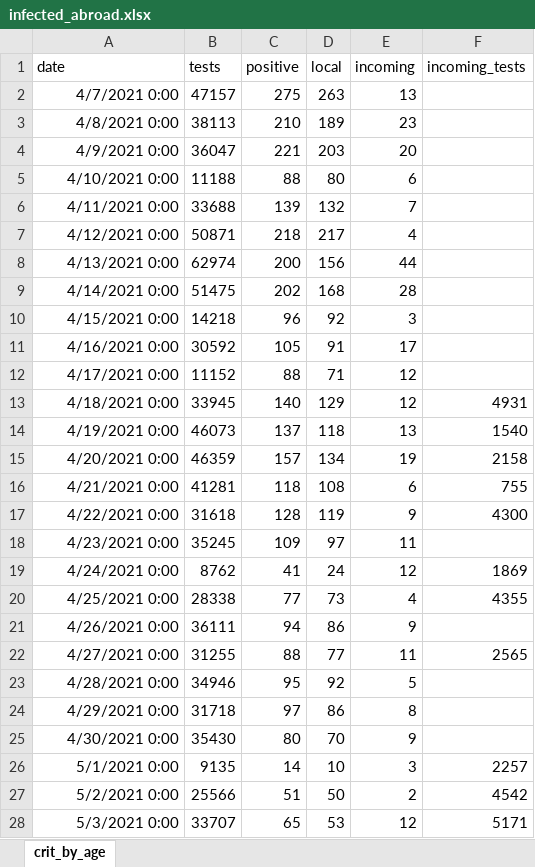
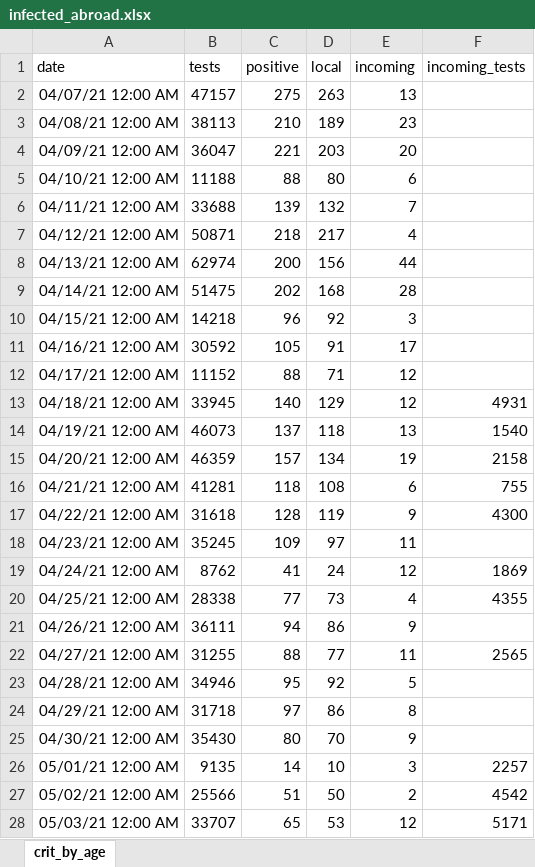
Before and after one commit to yuval-harpaz/covid-19-israel-matlab, an Excel workbook: data/Israel/infected_abroad.xlsx, sheet crit_by_age, drawn as a sheet; only a part is shown; values as stored, in another font and other column widths than the file's, no borders; the diff covers the shown part only; the diff names each change by its address in the sheet, - before the commit and + after, or states it on an @@ line.

```diff
--- a/data/Israel/infected_abroad.xlsx (sheet crit_by_age)
+++ b/data/Israel/infected_abroad.xlsx (sheet crit_by_age)
-A2 (date): 4/7/2021 0:00
+A2 (date): 04/07/21 12:00 AM
-A3 (date): 4/8/2021 0:00
+A3 (date): 04/08/21 12:00 AM
-A4 (date): 4/9/2021 0:00
+A4 (date): 04/09/21 12:00 AM
-A5 (date): 4/10/2021 0:00
+A5 (date): 04/10/21 12:00 AM
-A6 (date): 4/11/2021 0:00
+A6 (date): 04/11/21 12:00 AM
-A7 (date): 4/12/2021 0:00
+A7 (date): 04/12/21 12:00 AM
-A8 (date): 4/13/2021 0:00
+A8 (date): 04/13/21 12:00 AM
-A9 (date): 4/14/2021 0:00
+A9 (date): 04/14/21 12:00 AM
-A10 (date): 4/15/2021 0:00
+A10 (date): 04/15/21 12:00 AM
-A11 (date): 4/16/2021 0:00
+A11 (date): 04/16/21 12:00 AM
-A12 (date): 4/17/2021 0:00
+A12 (date): 04/17/21 12:00 AM
-A13 (date): 4/18/2021 0:00
+A13 (date): 04/18/21 12:00 AM
-A14 (date): 4/19/2021 0:00
+A14 (date): 04/19/21 12:00 AM
-A15 (date): 4/20/2021 0:00
+A15 (date): 04/20/21 12:00 AM
-A16 (date): 4/21/2021 0:00
+A16 (date): 04/21/21 12:00 AM
-A17 (date): 4/22/2021 0:00
+A17 (date): 04/22/21 12:00 AM
-A18 (date): 4/23/2021 0:00
+A18 (date): 04/23/21 12:00 AM
-A19 (date): 4/24/2021 0:00
+A19 (date): 04/24/21 12:00 AM
-A20 (date): 4/25/2021 0:00
+A20 (date): 04/25/21 12:00 AM
-A21 (date): 4/26/2021 0:00
+A21 (date): 04/26/21 12:00 AM
-A22 (date): 4/27/2021 0:00
+A22 (date): 04/27/21 12:00 AM
-A23 (date): 4/28/2021 0:00
+A23 (date): 04/28/21 12:00 AM
-A24 (date): 4/29/2021 0:00
+A24 (date): 04/29/21 12:00 AM
-A25 (date): 4/30/2021 0:00
+A25 (date): 04/30/21 12:00 AM
-A26 (date): 5/1/2021 0:00
+A26 (date): 05/01/21 12:00 AM
-A27 (date): 5/2/2021 0:00
+A27 (date): 05/02/21 12:00 AM
-A28 (date): 5/3/2021 0:00
+A28 (date): 05/03/21 12:00 AM
```
Also changed, not shown: other rows of this sheet, 14 other files.
